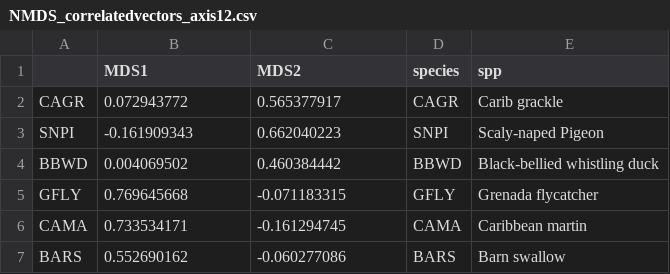
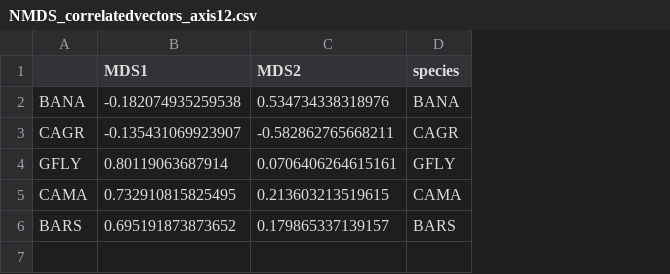
Before and after one commit to Gaea-Conservation-Network/birds_grenada_mangroves, a CSV file: data/bird_nmds/NMDS_correlatedvectors_axis12.csv, drawn as a sheet; removed rows and columns are numbered as before the commit, all else as after; the diff names each change by its address in the sheet, - before the commit and + after, or states it on an @@ line.

```diff
--- a/data/bird_nmds/NMDS_correlatedvectors_axis12.csv
+++ b/data/bird_nmds/NMDS_correlatedvectors_axis12.csv
-column E (spp), row 2: Carib grackle; rows 5-7: Grenada flycatcher | Caribbean martin | Barn swallow
+row 2: BANA | -0.182074935259538 | 0.534734338318976 | BANA
-B3 (MDS1): 0.072943772
+B3 (MDS1): -0.135431069923907
-C3 (MDS2): 0.565377917
+C3 (MDS2): -0.582862765668211
-row 3: SNPI | -0.161909343 | 0.662040223 | SNPI | Scaly-naped Pigeon
-row 4: BBWD | 0.004069502 | 0.460384442 | BBWD | Black-bellied whistling duck
-B4 (MDS1): 0.769645668
+B4 (MDS1): 0.80119063687914
-C4 (MDS2): -0.071183315
+C4 (MDS2): 0.0706406264615161
-B5 (MDS1): 0.733534171
+B5 (MDS1): 0.732910815825495
-C5 (MDS2): -0.161294745
+C5 (MDS2): 0.213603213519615
-B6 (MDS1): 0.552690162
+B6 (MDS1): 0.695191873873652
-C6 (MDS2): -0.060277086
+C6 (MDS2): 0.179865337139157
```
Also changed, not shown: data/bird_nmds/NMDS_correlatedvectors_axis13.csv, data/bird_nmds/NMDS_scores.csv, 2 other files.
